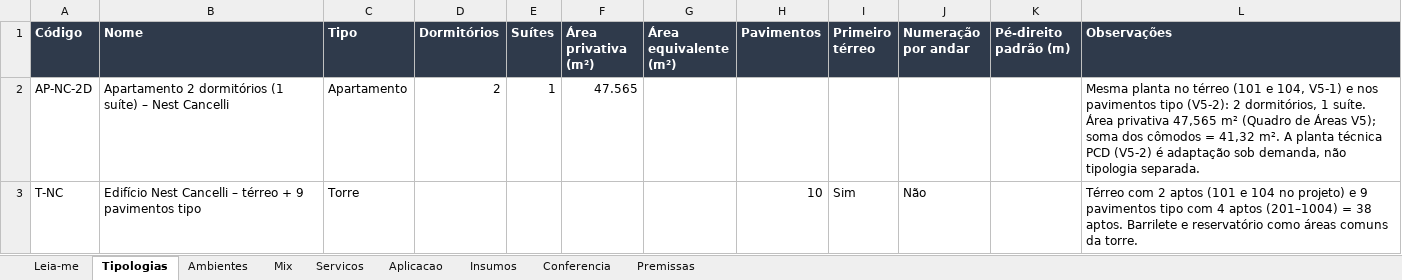
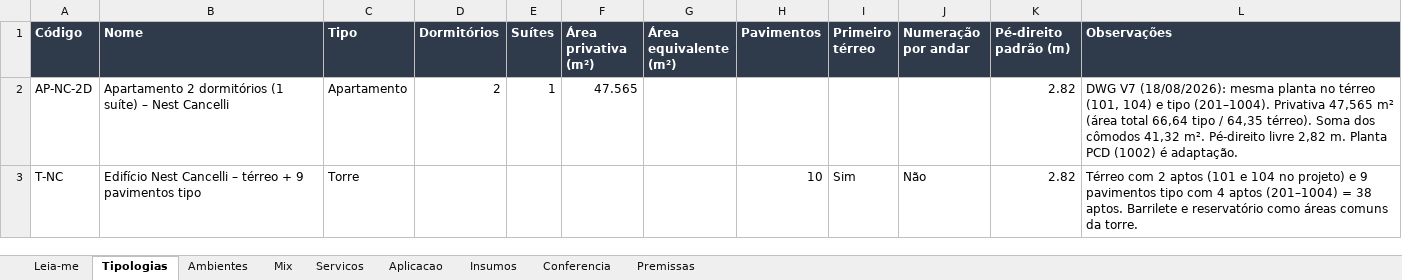
Before and after one commit to wellitonbarboza/sigeo, an Excel workbook: docs/kits/Kit_Tipologia_Nest_Cancelli_R01.xlsx, sheet Tipologias, drawn as a sheet; values as stored, in another font and other column widths than the file's, no borders; the diff names each change by its address in the sheet, - before the commit and + after, or states it on an @@ line.

```diff
--- a/docs/kits/Kit_Tipologia_Nest_Cancelli_R01.xlsx (sheet Tipologias)
+++ b/docs/kits/Kit_Tipologia_Nest_Cancelli_R01.xlsx (sheet Tipologias)
-K2:K3 (Pé-direito padrão (m)): (empty)
+K2:K3 (Pé-direito padrão (m)): 2.82
-L2 (Observações): Mesma planta no térreo (101 e 104, V5-1) e nos pavimentos tipo (V5-2): 2 dormitórios, 1 suíte. Área privativa 47,565 m² (Quadro de Áreas V5); soma dos cômodos = 41,32 m². A planta técnica PCD (V5-2) é adaptação sob demanda, não tipologia separada.
+L2 (Observações): DWG V7 (18/08/2026): mesma planta no térreo (101, 104) e tipo (201–1004). Privativa 47,565 m² (área total 66,64 tipo / 64,35 térreo). Soma dos cômodos 41,32 m². Pé-direito livre 2,82 m. Planta PCD (1002) é adaptação.
```
Also changed, not shown: sheet Ambientes, sheet Premissas, 2 other files.
